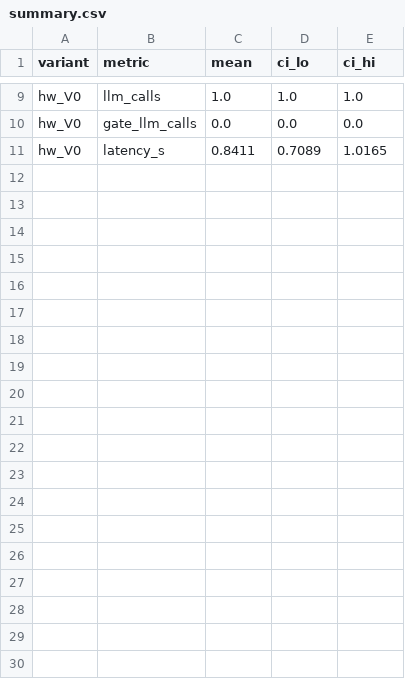
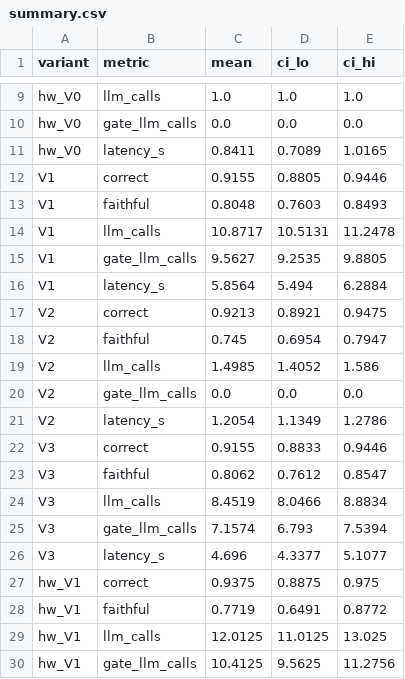
Before and after one commit to RishabhCodezZz/GateKeep, a CSV file: results/summary.csv, drawn as a sheet; only a part is shown, gaps mark what is left out; the diff covers the shown part only.

Commit message:
feat: v2 results from notebook 11 (per-gate, V1-V3, hand-written, OOD, verdict and plots)

```diff
--- a/results/summary.csv
+++ b/results/summary.csv
@@ -11 +11,20 @@ hw_V0,gate_llm_calls,0.0,0.0,0.0
 hw_V0,latency_s,0.8411,0.7089,1.0165
+V1,correct,0.9155,0.8805,0.9446
+V1,faithful,0.8048,0.7603,0.8493
+V1,llm_calls,10.8717,10.5131,11.2478
+V1,gate_llm_calls,9.5627,9.2535,9.8805
+V1,latency_s,5.8564,5.494,6.2884
+V2,correct,0.9213,0.8921,0.9475
+V2,faithful,0.745,0.6954,0.7947
+V2,llm_calls,1.4985,1.4052,1.586
+V2,gate_llm_calls,0.0,0.0,0.0
+V2,latency_s,1.2054,1.1349,1.2786
+V3,correct,0.9155,0.8833,0.9446
+V3,faithful,0.8062,0.7612,0.8547
+V3,llm_calls,8.4519,8.0466,8.8834
+V3,gate_llm_calls,7.1574,6.793,7.5394
+V3,latency_s,4.696,4.3377,5.1077
+hw_V1,correct,0.9375,0.8875,0.975
+hw_V1,faithful,0.7719,0.6491,0.8772
+hw_V1,llm_calls,12.0125,11.0125,13.025
+hw_V1,gate_llm_calls,10.4125,9.5625,11.2756
```
Also changed, not shown: 16 added rows elsewhere in this file, results/gates.csv, 4 other files.
